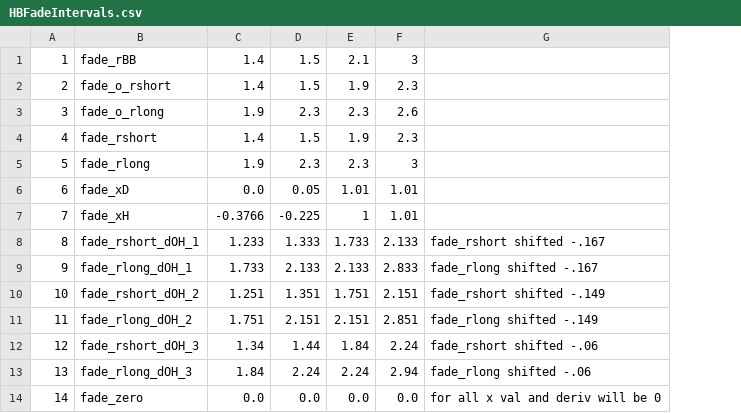
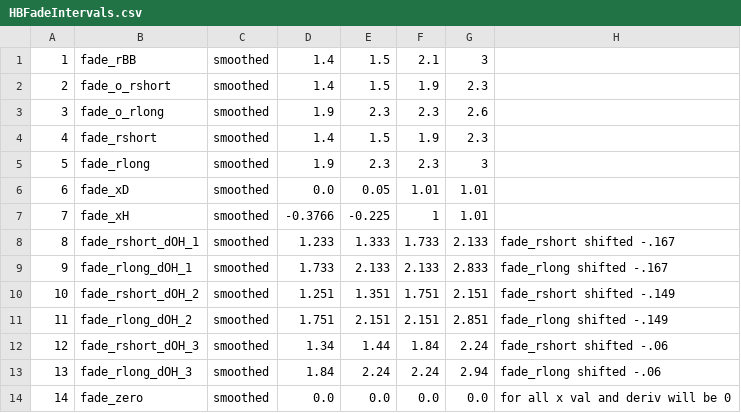
Before and after one commit to RosettaCommons/rosetta, a CSV file: rosetta_database/scoring/score_functions/hbonds/OLF_params/HBFadeIntervals.csv, drawn as a sheet; the diff names each change by its address in the sheet, - before the commit and + after, or states it on an @@ line.

Commit message:
Add the option to smooth the hydrogen bond fade functions and modify experimental hydrogen bond parameter sets to use the new option.  The sharp corners lead to non-physical accumulation of density at the end points.  No test failures expected are expected, however this does require a rosetta_database update.
git-svn-id: https://svn.rosettacommons.org/source/trunk/rosetta@44687 6189c7af-7406-0410-a2ce-f22f51069c23

Old repository SHA1: 67bf2cc53b67bb9b72192be8fdb7fcda6a4fed85

```diff
--- a/rosetta_database/scoring/score_functions/hbonds/OLF_params/HBFadeIntervals.csv
+++ b/rosetta_database/scoring/score_functions/hbonds/OLF_params/HBFadeIntervals.csv
+column C, rows 1-14: all smoothed
```
Also changed, not shown: rosetta_database/scoring/score_functions/hbonds/BBasSC_params/HBFadeIntervals.csv, rosetta_database/scoring/score_functions/hbonds/His_Phil_fix/HBFadeIntervals.csv, 13 other files.
